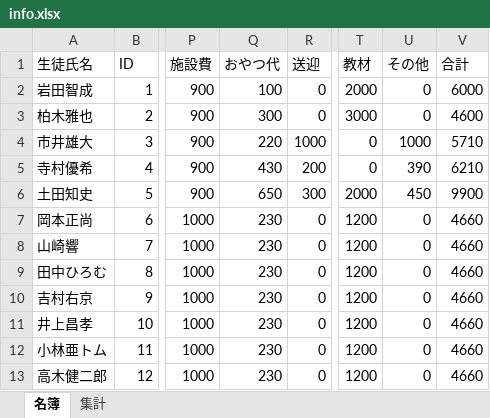
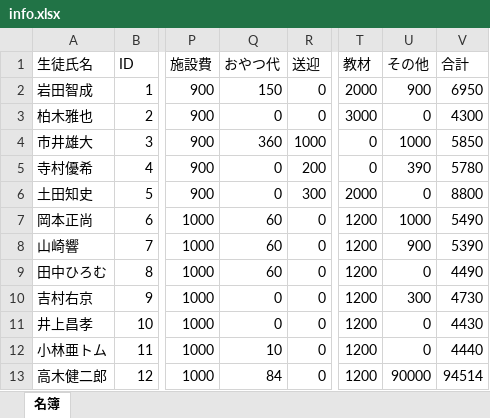
Before and after one commit to rccyamazaki0129/AnexAutoInvoicer, an Excel workbook: list/info.xlsx, sheet 名簿, drawn as a sheet; only a part is shown, gaps mark what is left out; values as stored, in another font and other column widths than the file's, no borders; the diff names each change by its address in the sheet, - before the commit and + after, or states it on an @@ line.

```diff
--- a/list/info.xlsx (sheet 名簿)
+++ b/list/info.xlsx (sheet 名簿)
-sheet tab: 集計
-Q2 (おやつ代): 100
+Q2 (おやつ代): 150
-U2 (その他): 0
+U2 (その他): 900
-V2 (合計): 6000
+V2 (合計): 6950
-Q3 (おやつ代): 300
+Q3 (おやつ代): 0
-V3 (合計): 4600
+V3 (合計): 4300
-Q4 (おやつ代): 220
+Q4 (おやつ代): 360
-V4 (合計): 5710
+V4 (合計): 5850
-Q5 (おやつ代): 430
+Q5 (おやつ代): 0
-V5 (合計): 6210
+V5 (合計): 5780
-Q6 (おやつ代): 650
+Q6 (おやつ代): 0
-U6 (その他): 450
+U6 (その他): 0
-V6 (合計): 9900
+V6 (合計): 8800
-Q7:Q9 (おやつ代): 230
+Q7:Q9 (おやつ代): 60
-U7 (その他): 0
+U7 (その他): 1000
-V7 (合計): 4660
+V7 (合計): 5490
-U8 (その他): 0
+U8 (その他): 900
-V8 (合計): 4660
+V8 (合計): 5390
-V9 (合計): 4660
+V9 (合計): 4490
-Q10:Q11 (おやつ代): 230
+Q10:Q11 (おやつ代): 0
-U10 (その他): 0
+U10 (その他): 300
-V10 (合計): 4660
+V10 (合計): 4730
-V11 (合計): 4660
+V11 (合計): 4430
-Q12 (おやつ代): 230
+Q12 (おやつ代): 10
-V12 (合計): 4660
+V12 (合計): 4440
-Q13 (おやつ代): 230
+Q13 (おやつ代): 84
-U13 (その他): 0
+U13 (その他): 90000
-V13 (合計): 4660
+V13 (合計): 94514
```
Also changed, not shown: list/template.xlsx, 1 other file.
